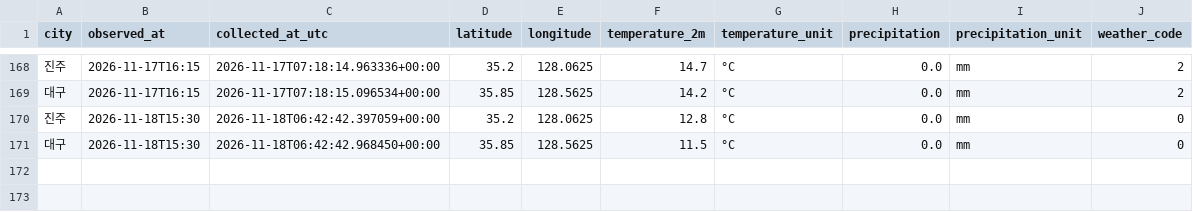
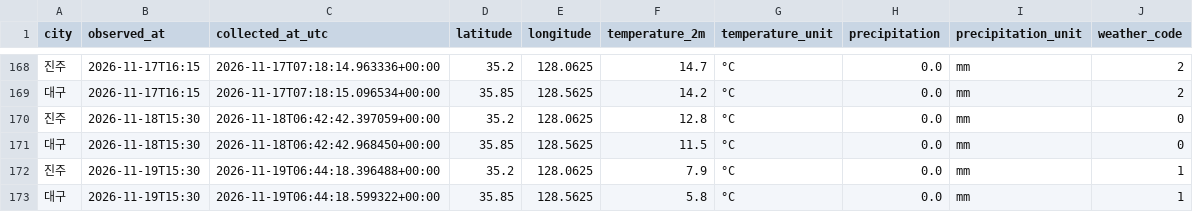
Before and after one commit to wjdwo035-code/jinju_daegu-weather, a CSV file: data/weather.csv, drawn as a sheet; only a part is shown, gaps mark what is left out.

```diff
--- a/data/weather.csv
+++ b/data/weather.csv
@@ -171 +171,3 @@ city,observed_at,collected_at_utc,latitude,longitude,temperature_2m,temperature_
 대구,2026-11-18T15:30,2026-11-18T06:42:42.968450+00:00,35.85,128.5625,11.5,°C,0.0,mm,0
+진주,2026-11-19T15:30,2026-11-19T06:44:18.396488+00:00,35.2,128.0625,7.9,°C,0.0,mm,1
+대구,2026-11-19T15:30,2026-11-19T06:44:18.599322+00:00,35.85,128.5625,5.8,°C,0.0,mm,1
```
